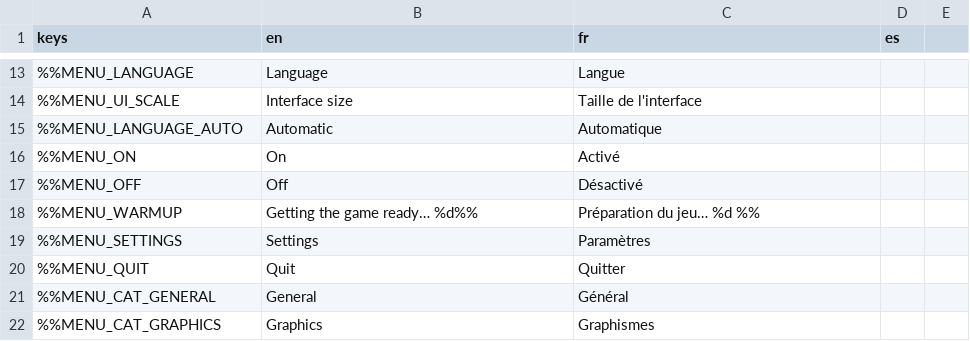
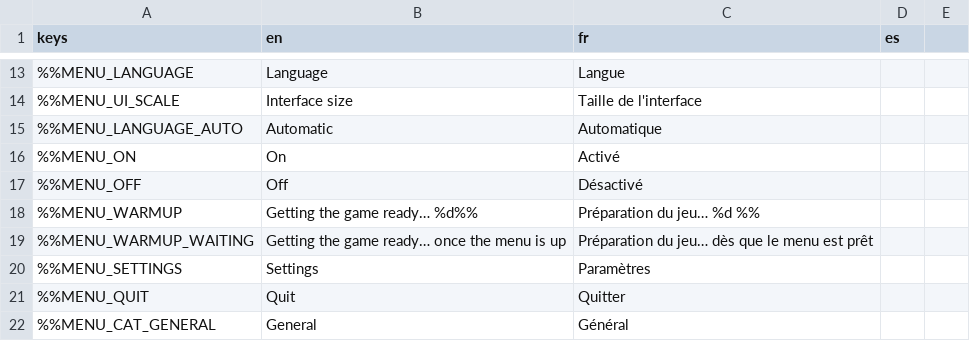
Before and after one commit to DyingStar-game/DyingStar, a CSV file: tools/localization/localisation.csv, drawn as a sheet; only a part is shown, gaps mark what is left out; the shorter side is filled out with more unchanged rows; the diff names each change by its address in the sheet, - before the commit and + after, or states it on an @@ line.

```diff
--- a/tools/localization/localisation.csv
+++ b/tools/localization/localisation.csv
+row 19: %%MENU_WARMUP_WAITING | Getting the game ready… once the menu is up | Préparation du jeu… dès que le menu est prêt
```
Also changed, not shown: 7 other files.
